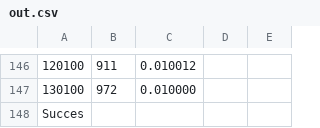
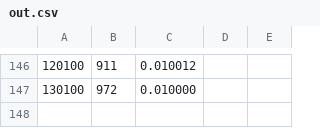
Before and after one commit to huijz333/ENSIIE, a CSV file: UE/S2/IPF/projet/out.csv, drawn as a sheet; only a part is shown, gaps mark what is left out; the diff names each change by its address in the sheet, - before the commit and + after, or states it on an @@ line.

```diff
--- a/UE/S2/IPF/projet/out.csv
+++ b/UE/S2/IPF/projet/out.csv
-row 148: Succes
```
Also changed, not shown: 6 other files.
